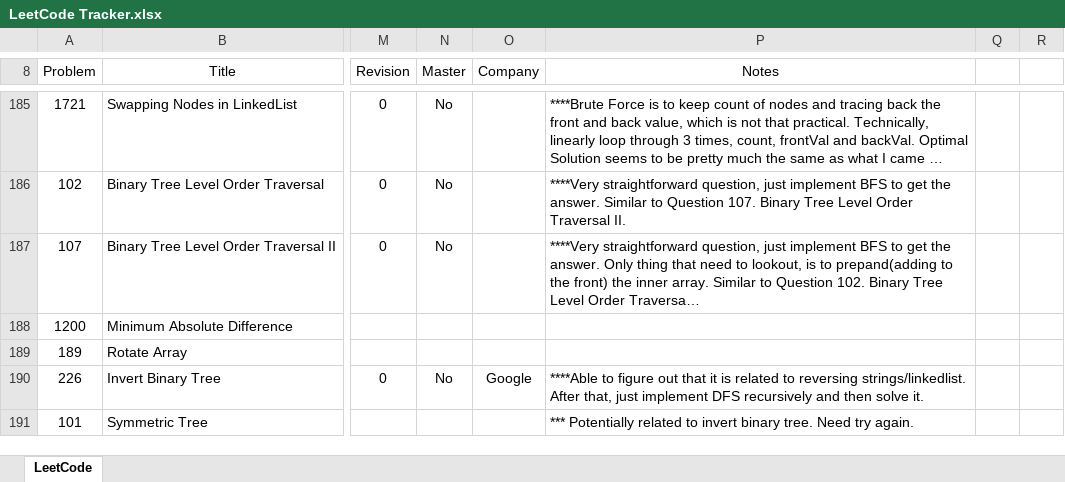
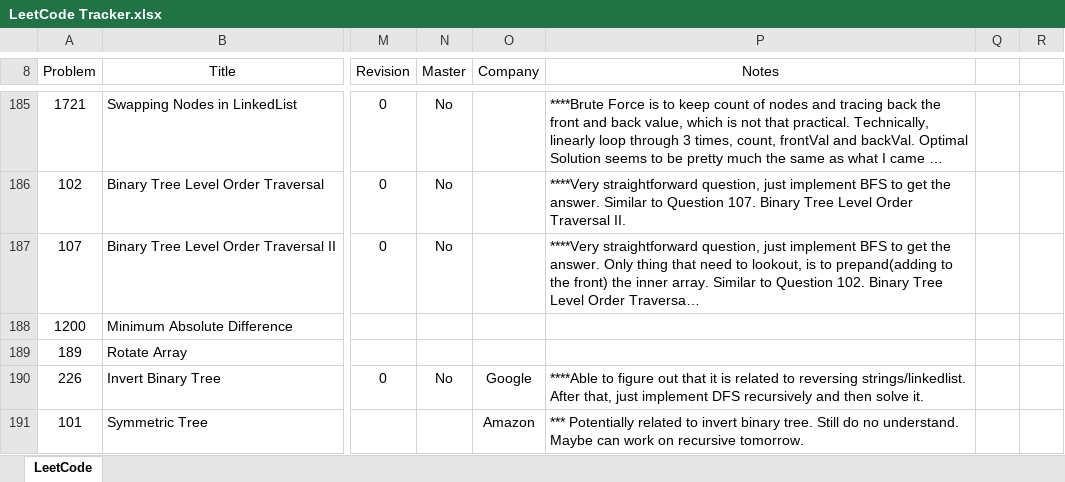
Before and after one commit to leontan4/LeetCode, an Excel workbook: LeetCode Tracker.xlsx, sheet LeetCode, drawn as a sheet; only a part is shown, gaps mark what is left out; long unchanged cells end in …; values as stored, in another font and other column widths than the file's, no borders; conditional formats not drawn; the diff names each change by its address in the sheet, - before the commit and + after, or states it on an @@ line.

Commit message:
updated tracker

```diff
--- a/LeetCode Tracker.xlsx (sheet LeetCode)
+++ b/LeetCode Tracker.xlsx (sheet LeetCode)
-O191 (Company): (empty)
+O191 (Company): Amazon
-P191 (Notes): …binary tree. Need try again.
+P191 (Notes): …binary tree. Still do no understand. Maybe can work on recursive tomorrow.
```
